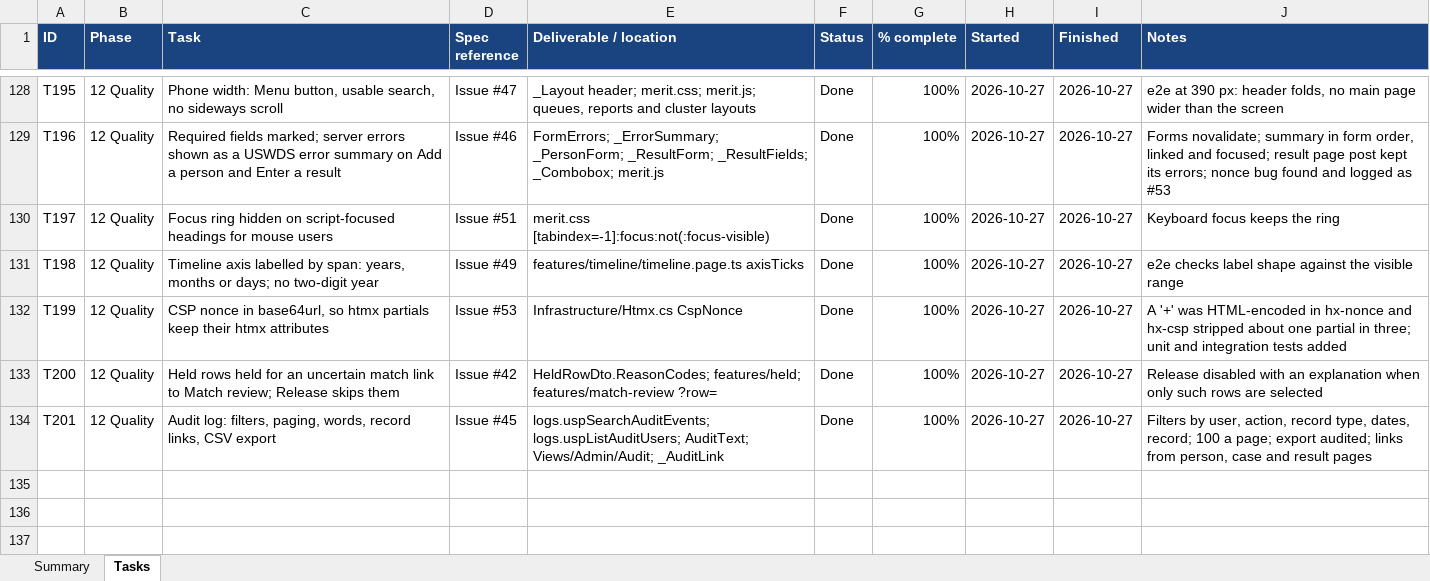
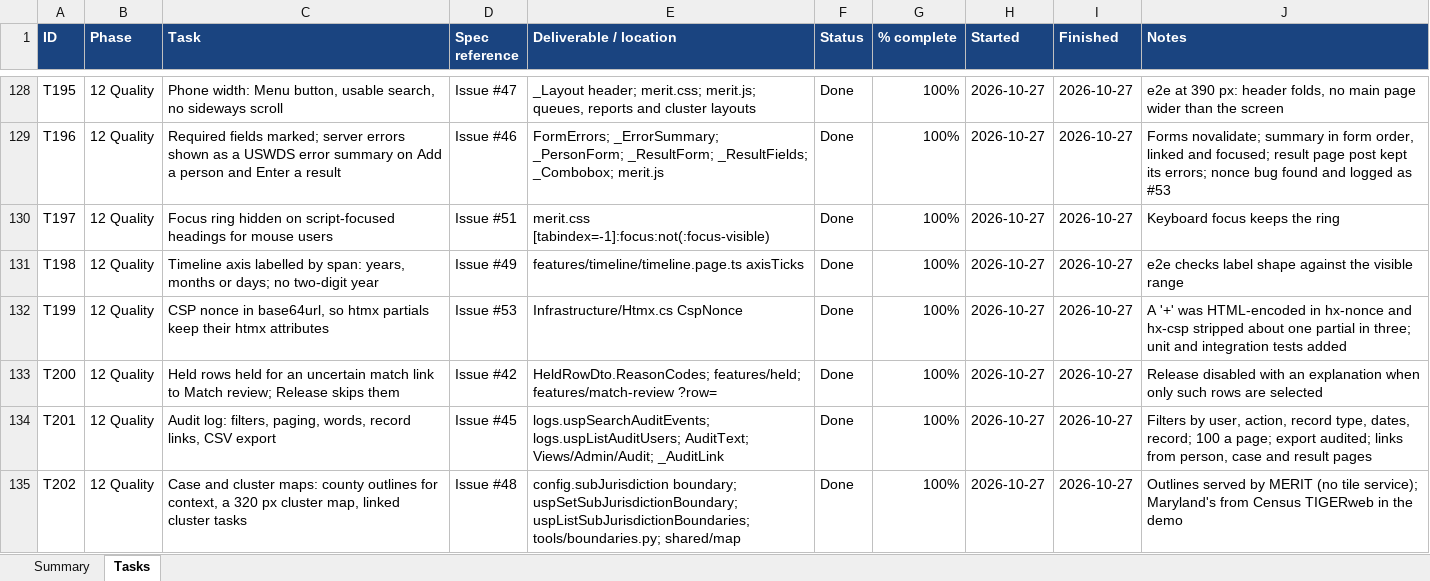
Before and after one commit to roscoe-sincero-sys/MERIT, an Excel workbook: tracking/MERIT_Task_Tracker.xlsx, sheet Tasks, drawn as a sheet; only a part is shown, gaps mark what is left out; values as stored, in another font and other column widths than the file's, no borders; conditional formats not drawn; the diff names each change by its address in the sheet, - before the commit and + after, or states it on an @@ line.

```diff
--- a/tracking/MERIT_Task_Tracker.xlsx (sheet Tasks)
+++ b/tracking/MERIT_Task_Tracker.xlsx (sheet Tasks)
+row 135: T202 | 12 Quality | Case and cluster maps: county outlines for context, a 320 px cluster map, linked cluster tasks | Issue #48 | config.subJurisdiction boundary; uspSetSubJurisdictionBoundary; uspListSubJurisdictionBoundaries; tools/boundaries.py; shared/map | Done | 100% | 2026-10-27 | 2026-10-27 | Outlines served by MERIT (no tile service); Maryland's from Census TIGERweb in the demo
```
Also changed, not shown: sheet Summary, journal/MERIT_ClaudeCode_Usage.xlsx, 1 other file.
